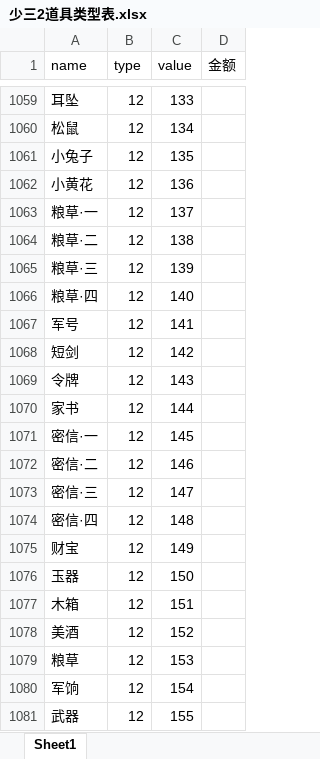
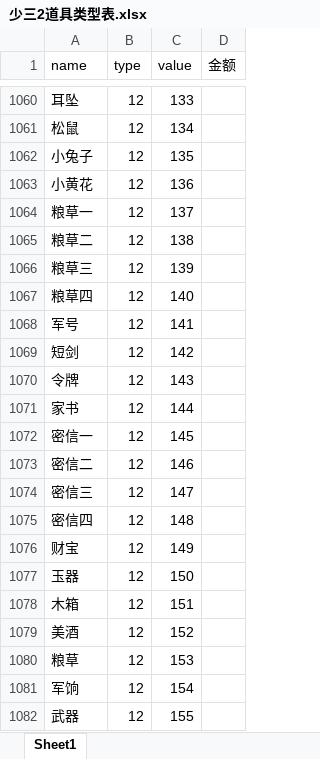
Before and after one commit to jackiejen1/RobotizationTest, an Excel workbook: com/Tools/MyPoco/info_tab/少三2道具类型表.xlsx, sheet Sheet1, drawn as a sheet; only a part is shown, gaps mark what is left out; values as stored, in another font and other column widths than the file's, no cell formats; conditional formats not drawn; addresses are those after the commit; the diff covers the shown part only; the diff names each change by its address in the sheet, - before the commit and + after, or states it on an @@ line.

```diff
--- a/com/Tools/MyPoco/info_tab/少三2道具类型表.xlsx (sheet Sheet1)
+++ b/com/Tools/MyPoco/info_tab/少三2道具类型表.xlsx (sheet Sheet1)
-A1064 (name): 粮草·一
+A1064 (name): 粮草一
-A1065 (name): 粮草·二
+A1065 (name): 粮草二
-A1066 (name): 粮草·三
+A1066 (name): 粮草三
-A1067 (name): 粮草·四
+A1067 (name): 粮草四
-A1072 (name): 密信·一
+A1072 (name): 密信一
-A1073 (name): 密信·二
+A1073 (name): 密信二
-A1074 (name): 密信·三
+A1074 (name): 密信三
-A1075 (name): 密信·四
+A1075 (name): 密信四
```
Also changed, not shown: 60 added rows, 1 moved row and 15 edited cells elsewhere in this sheet, cell formats, 5 other files.
